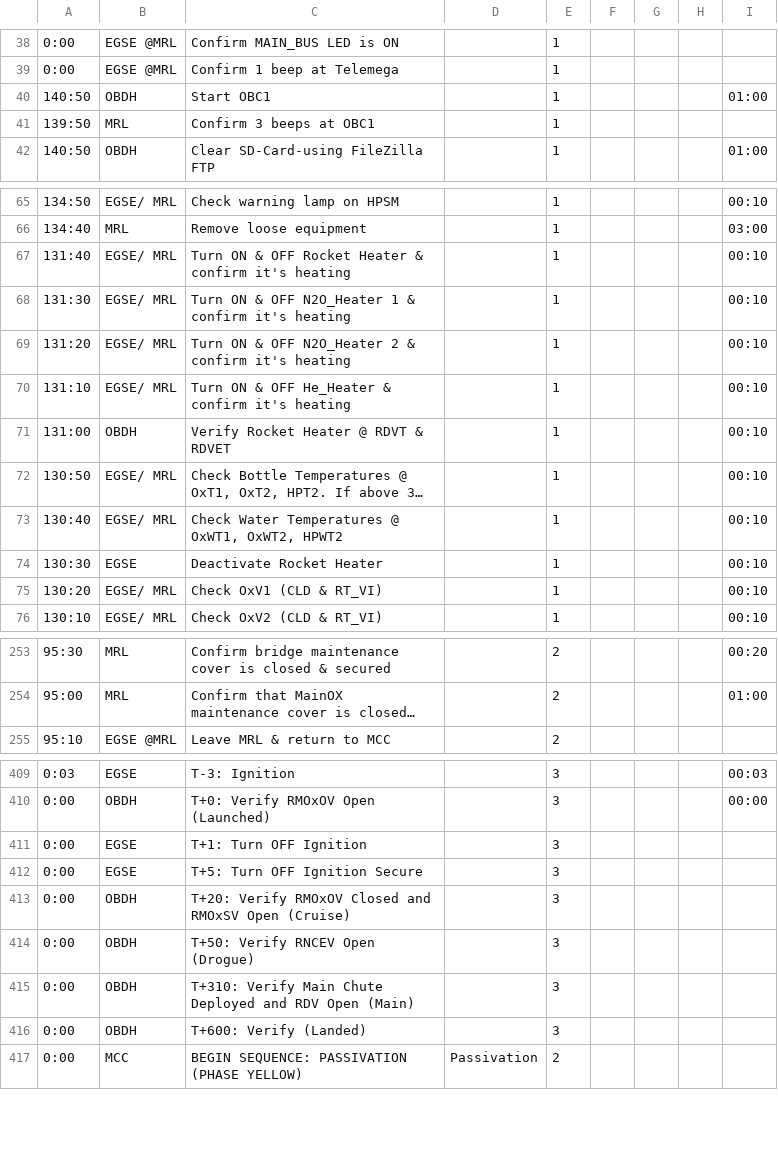
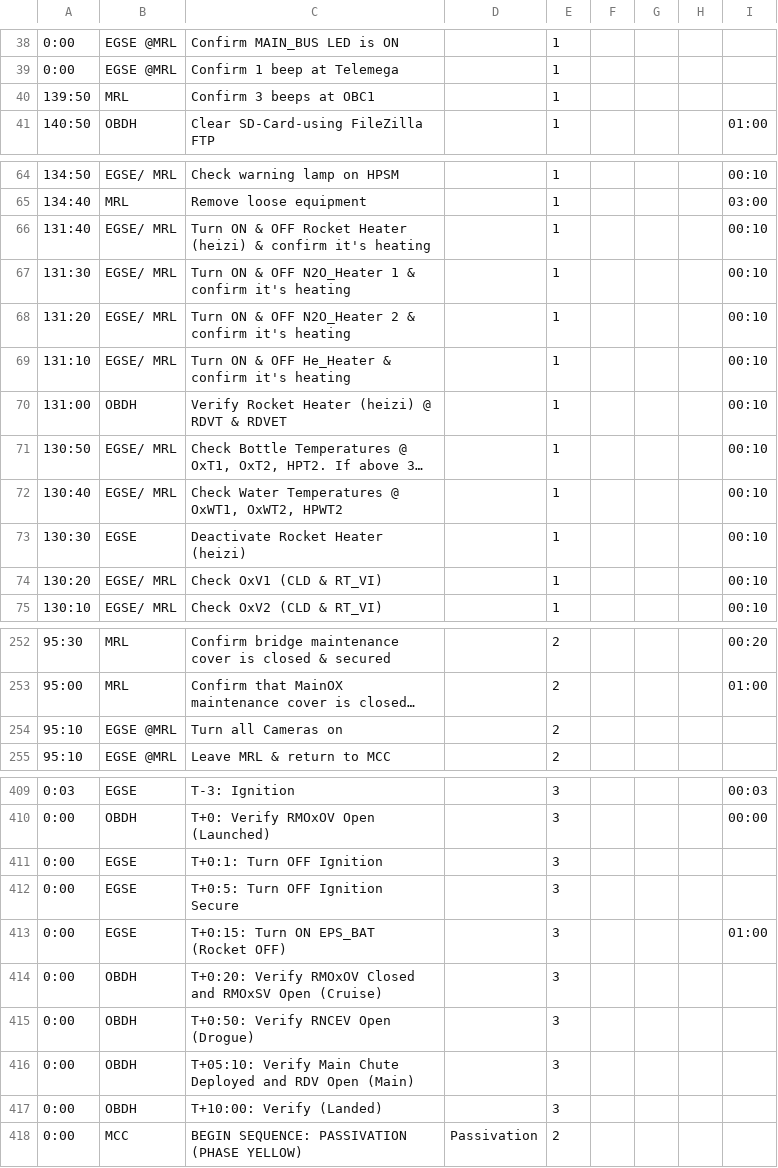
Before and after one commit to b1noc/procedure, a CSV file: LaunchProcedure.csv, drawn as a sheet; only a part is shown, gaps mark what is left out; long unchanged cells end in …; removed rows and columns are numbered as before the commit, all else as after; the diff covers the shown part only; the diff names each change by its address in the sheet, - before the commit and + after, or states it on an @@ line.

Commit message:
added camera on; rocket off (in case of hangfire); reinserted heizi

```diff
--- a/LaunchProcedure.csv
+++ b/LaunchProcedure.csv
-row 40: 140:50 | OBDH | Start OBC1 |  | 1 |  |  |  | 01:00
-C66: …Rocket Heater & confirm…
+C66: …Rocket Heater (heizi) & confirm…
-C70: Verify Rocket Heater @ RDVT & RDVET
+C70: Verify Rocket Heater (heizi) @ RDVT & RDVET
-C73: Deactivate Rocket Heater
+C73: Deactivate Rocket Heater (heizi)
+row 254: 95:10 | EGSE @MRL | Turn all Cameras on |  | 2
-C411: T+1: Turn OFF Ignition
+C411: T+0:1: Turn OFF Ignition
-C412: T+5: Turn OFF Ignition Secure
+C412: T+0:5: Turn OFF Ignition Secure
+row 413: 0:00 | EGSE | T+0:15: Turn ON EPS_BAT (Rocket OFF) |  | 3 |  |  |  | 01:00
-C414: T+20: Verify RMOxOV…
+C414: T+0:20: Verify RMOxOV…
-C415: T+50: Verify RNCEV Open (Drogue)
+C415: T+0:50: Verify RNCEV Open (Drogue)
-C416: T+310: Verify Main…
+C416: T+05:10: Verify Main…
-C417: T+600: Verify (Landed)
+C417: T+10:00: Verify (Landed)
```
Also changed, not shown: 3 edited cells elsewhere in this file, AbortProcedure.csv, PassivationProcedure.csv.
